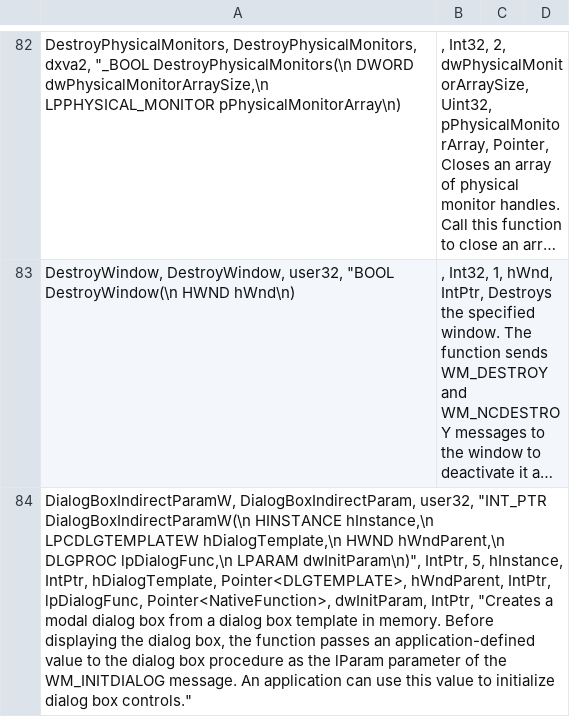
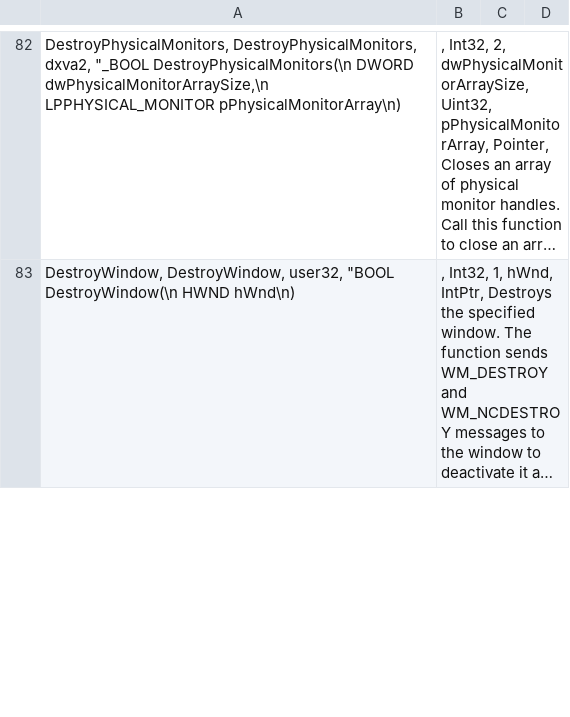
Before and after one commit to halildurmus/win32, a CSV file: tool/win32/win32api.csv, drawn as a sheet; only a part is shown, gaps mark what is left out; long unchanged cells end in …; removed rows and columns are numbered as before the commit, all else as after; the diff covers the shown part only; the diff names each change by its address in the sheet, - before the commit and + after, or states it on an @@ line.

```diff
--- a/tool/win32/win32api.csv
+++ b/tool/win32/win32api.csv
-row 84: DialogBoxIndirectParamW, DialogBoxIndirectParam, user32, "INT_PTR DialogBoxIndirectParamW(\n HINSTANCE hInstance,\n LPCDLGTEMPLATEW hDialogTemplate,\n HWND hWndParent,\n DLGPROC lpDialogFunc,\n LPARAM dwInitParam\n)", IntPtr, 5, hInstance, IntPtr, hDialogTemplate, Pointer<DLGTEMPLATE>, hWndParent, IntPtr, lpDialogFunc, Pointer<NativeFunction>, dwInitParam, IntPtr, "Creates a modal dialog box from a dialog box template in memory. Before displaying the dialog box, the function passes an application-defined value to the dialog box procedure as the lParam parameter of the WM_INITDIALOG message. An application can use this value to initialize dialog box controls."
```
Also changed, not shown: 2 added rows, 1 removed row and 1 edited cell elsewhere in this file, 13 other files.
